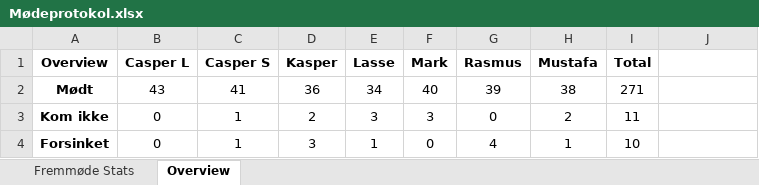
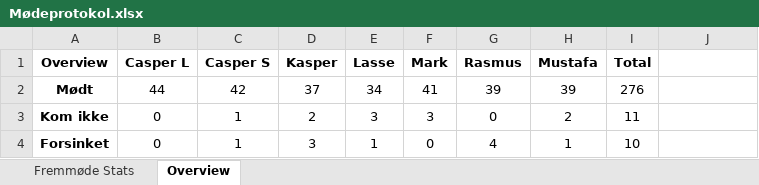
Before and after one commit to RMariegaard/P2, an Excel workbook: Mødeprotokol.xlsx, sheet Overview, drawn as a sheet; values as stored, in another font and other column widths than the file's, no borders; the diff names each change by its address in the sheet, - before the commit and + after, or states it on an @@ line.

```diff
--- a/Mødeprotokol.xlsx (sheet Overview)
+++ b/Mødeprotokol.xlsx (sheet Overview)
-B2 (Casper L): 43
+B2 (Casper L): 44
-C2 (Casper S): 41
+C2 (Casper S): 42
-D2 (Kasper): 36
+D2 (Kasper): 37
-F2 (Mark): 40
+F2 (Mark): 41
-H2 (Mustafa): 38
+H2 (Mustafa): 39
-I2 (Total): 271
+I2 (Total): 276
```
Also changed, not shown: sheet Fremmøde Stats.
